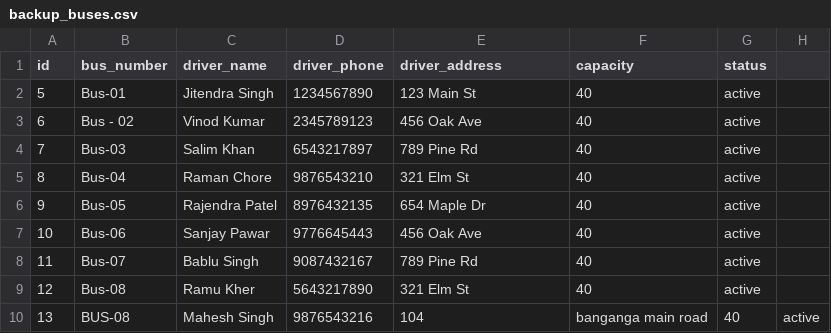
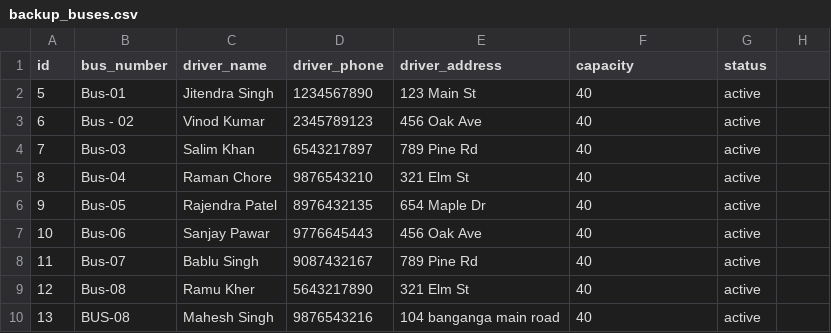
Before and after one commit to suyog254/collage-bus-tracking-app, a CSV file: backup_buses.csv, drawn as a sheet.

Commit message:
testing

```diff
--- a/backup_buses.csv
+++ b/backup_buses.csv
@@ -9,2 +9,2 @@ id,bus_number,driver_name,driver_phone,driver_address,capacity,status
 12,Bus-08,Ramu Kher,5643217890,321 Elm St,40,active
-13,BUS-08,Mahesh Singh,9876543216,104,banganga main road,40,active
+13,BUS-08,Mahesh Singh,9876543216,104 banganga main road,40,active
```
